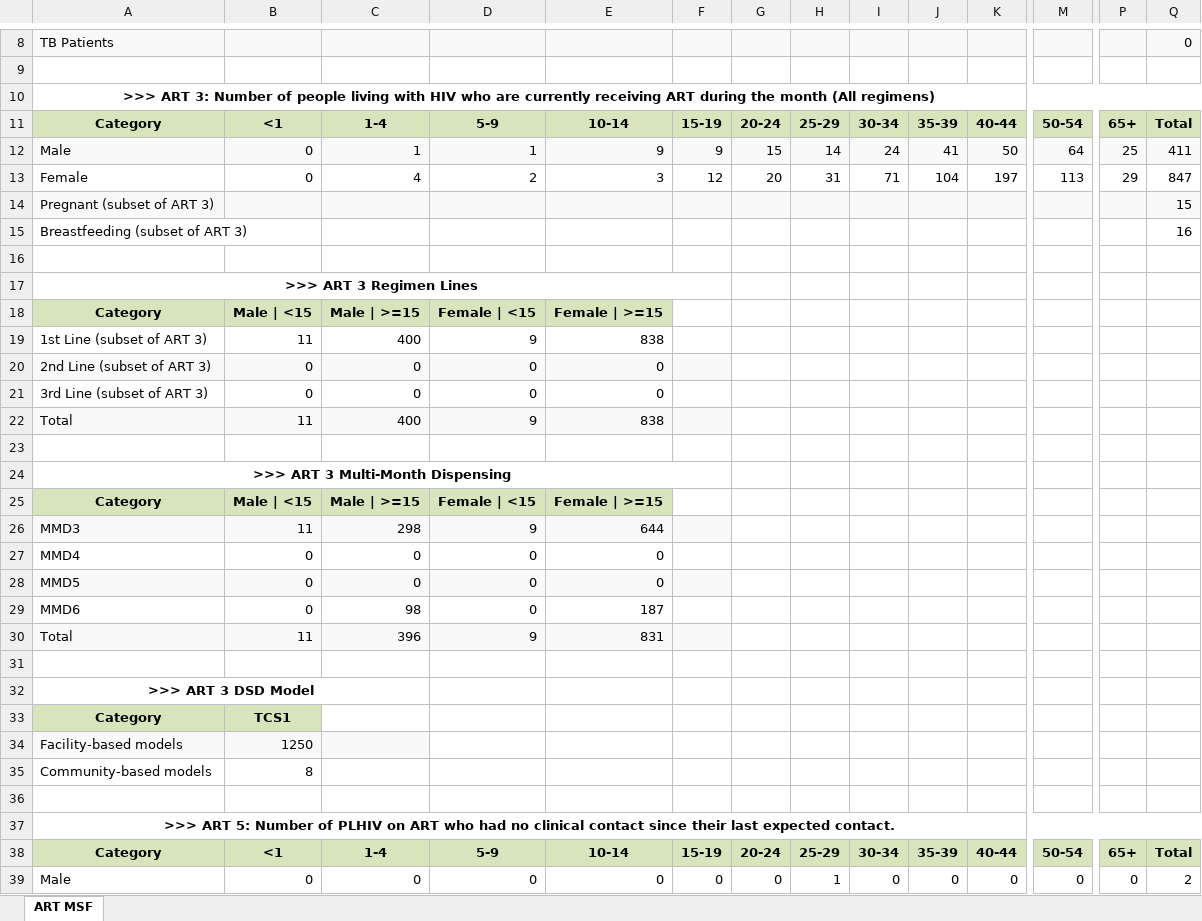
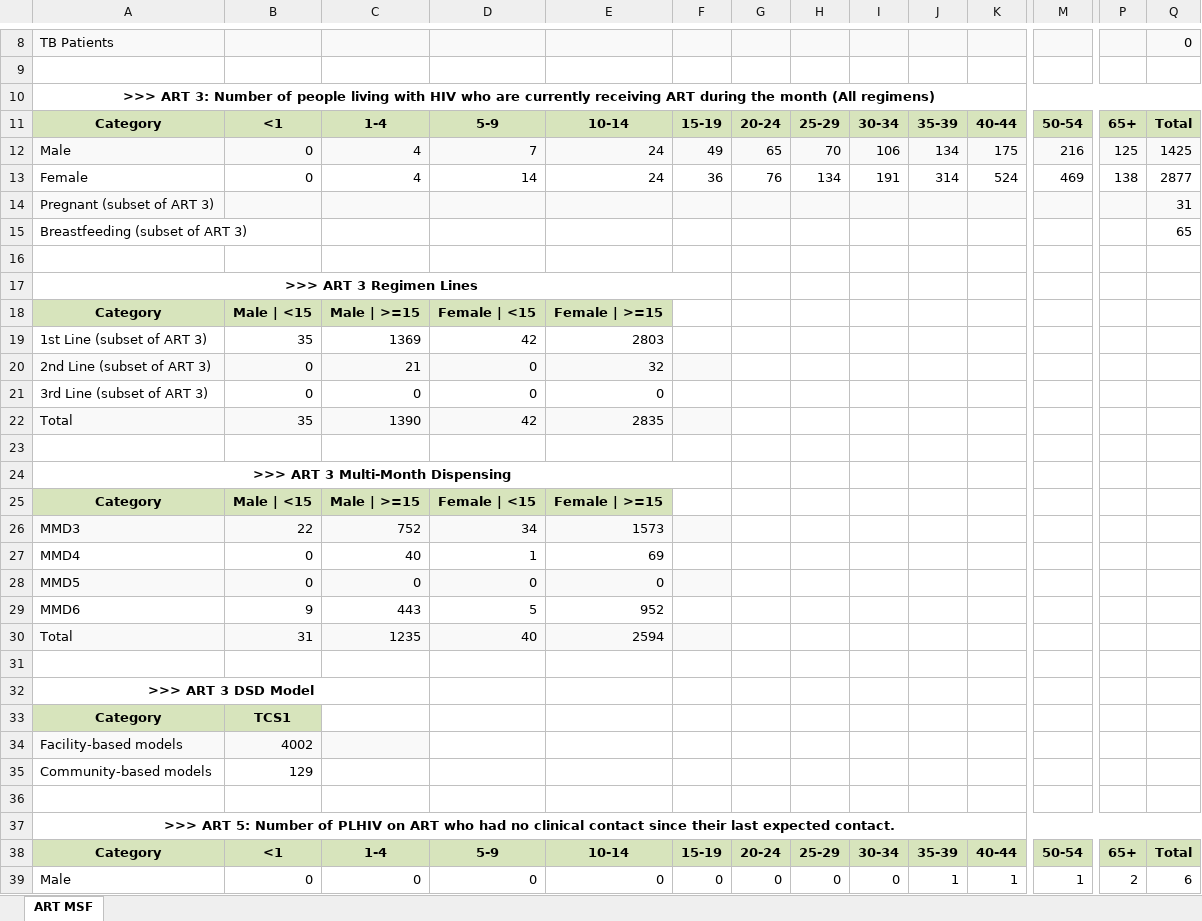
Before and after one commit to Netocodez/MSF-Calculator, an Excel workbook: ART MSF SUMMARY AS AT April 2025.xlsx, sheet ART MSF, drawn as a sheet; only a part is shown, gaps mark what is left out; values as stored, in another font and other column widths than the file's, no borders; removed rows and columns are numbered as before the commit, all else as after; rows hold the shown columns only; the diff covers the shown part only; the diff names each change by its address in the sheet, - before the commit and + after, or states it on an @@ line.

```diff
--- a/ART MSF SUMMARY AS AT April 2025.xlsx (sheet ART MSF)
+++ b/ART MSF SUMMARY AS AT April 2025.xlsx (sheet ART MSF)
-row 12: Male | 0 | 1 | 1 | 9 | 9 | 15 | 14 | 24 | 41 | 50 | 64 | 25 | 411
-row 13: Female | 0 | 4 | 2 | 3 | 12 | 20 | 31 | 71 | 104 | 197 | 113 | 29 | 847
+row 12: Male | 0 | 4 | 7 | 24 | 49 | 65 | 70 | 106 | 134 | 175 | 216 | 125 | 1425
+row 13: Female | 0 | 4 | 14 | 24 | 36 | 76 | 134 | 191 | 314 | 524 | 469 | 138 | 2877
-Q14: 15
+Q14: 31
-Q15: 16
+Q15: 65
-row 19: 1st Line (subset of ART 3) | 11 | 400 | 9 | 838
+row 19: 1st Line (subset of ART 3) | 35 | 1369 | 42 | 2803
-C20: 0
+C20: 21
-E20: 0
+E20: 32
-row 22: Total | 11 | 400 | 9 | 838
+row 22: Total | 35 | 1390 | 42 | 2835
-row 26: MMD3 | 11 | 298 | 9 | 644
+row 26: MMD3 | 22 | 752 | 34 | 1573
-C27: 0
+C27: 40
-D27: 0
+D27: 1
-E27: 0
+E27: 69
-row 29: MMD6 | 0 | 98 | 0 | 187
-row 30: Total | 11 | 396 | 9 | 831
+row 29: MMD6 | 9 | 443 | 5 | 952
+row 30: Total | 31 | 1235 | 40 | 2594
-B34: 1250
+B34: 4002
-B35: 8
+B35: 129
-H39: 1
+H39: 0
-J39: 0
+J39: 1
-K39: 0
+K39: 1
-M39: 0
+M39: 1
-P39: 0
+P39: 2
-Q39: 2
+Q39: 6
```
Also changed, not shown: 6 added rows, 6 removed rows and 89 edited cells elsewhere in this sheet, 2 other files.
